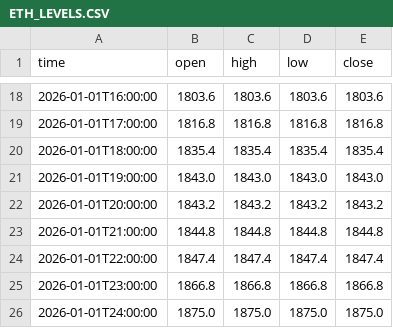
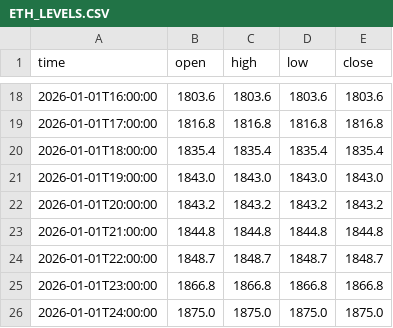
Before and after one commit to jfuentes78-gif/seed_jfuentes78-gif_liquidations, a CSV file: data/ETH_LEVELS.CSV, drawn as a sheet; only a part is shown, gaps mark what is left out; the diff covers the shown part only.

```diff
--- a/data/ETH_LEVELS.CSV
+++ b/data/ETH_LEVELS.CSV
@@ -23,3 +23,3 @@ time,open,high,low,close
 2026-01-01T21:00:00,1844.8,1844.8,1844.8,1844.8
-2026-01-01T22:00:00,1847.4,1847.4,1847.4,1847.4
+2026-01-01T22:00:00,1848.7,1848.7,1848.7,1848.7
 2026-01-01T23:00:00,1866.8,1866.8,1866.8,1866.8
```
Also changed, not shown: 32 edited cells elsewhere in this file.
